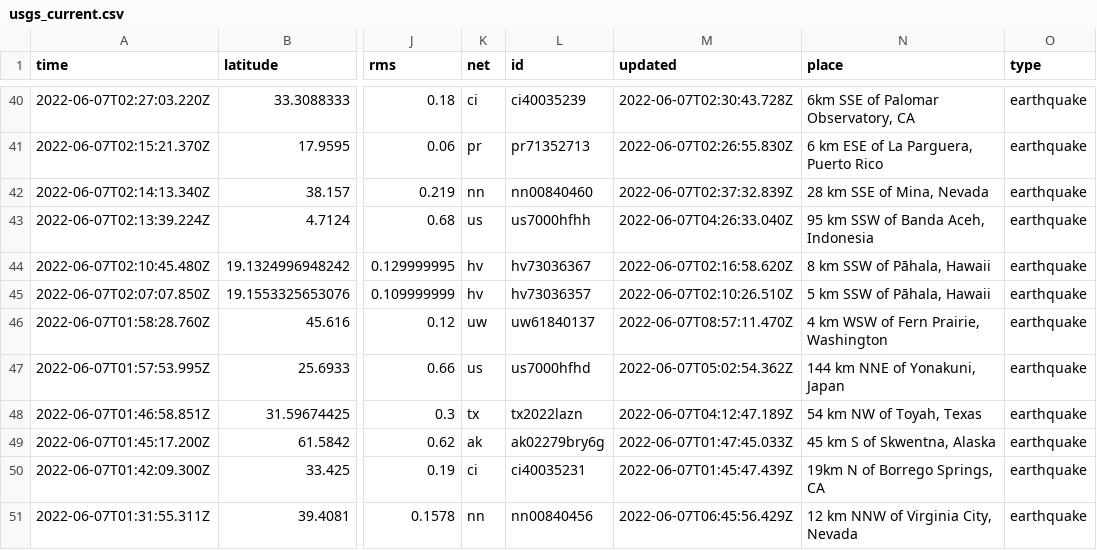
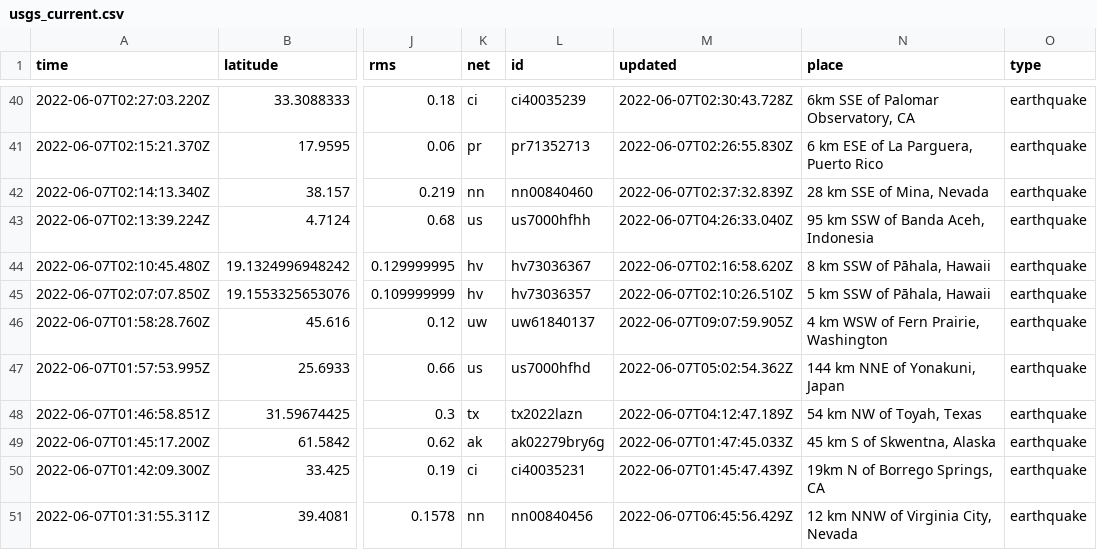
Before and after one commit to melfronczek/my-data-robot, a CSV file: usgs_current.csv, drawn as a sheet; only a part is shown, gaps mark what is left out; the diff names each change by its address in the sheet, - before the commit and + after, or states it on an @@ line.

```diff
--- a/usgs_current.csv
+++ b/usgs_current.csv
-M46 (updated): 2022-06-07T08:57:11.470Z
+M46 (updated): 2022-06-07T09:07:59.905Z
```
